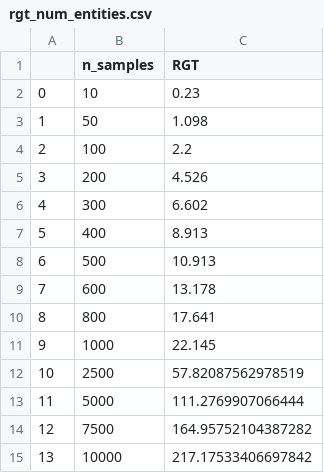
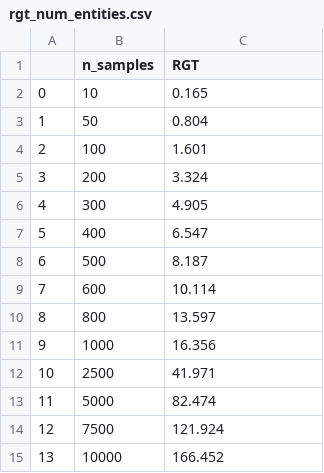
Before and after one commit to omerh18/INSTINCT, a CSV file: ClassificationResults/rgt_num_entities.csv, drawn as a sheet.

```diff
--- a/ClassificationResults/rgt_num_entities.csv
+++ b/ClassificationResults/rgt_num_entities.csv
@@ -1,15 +1,15 @@
 ,n_samples,RGT
-0,10,0.23
-1,50,1.098
-2,100,2.2
-3,200,4.526
-4,300,6.602
-5,400,8.913
-6,500,10.913
-7,600,13.178
-8,800,17.641
-9,1000,22.145
-10,2500,57.82087562978519
-11,5000,111.2769907066444
-12,7500,164.95752104387282
-13,10000,217.17533406697842
+0,10,0.165
+1,50,0.804
+2,100,1.601
+3,200,3.324
+4,300,4.905
+5,400,6.547
+6,500,8.187
+7,600,10.114
+8,800,13.597
+9,1000,16.356
+10,2500,41.971
+11,5000,82.474
+12,7500,121.924
+13,10000,166.452
```
Also changed, not shown: ClassificationResults/training_time_num_entities.csv, ClassificationResults/training_time_num_stis.csv, 7 other files.
